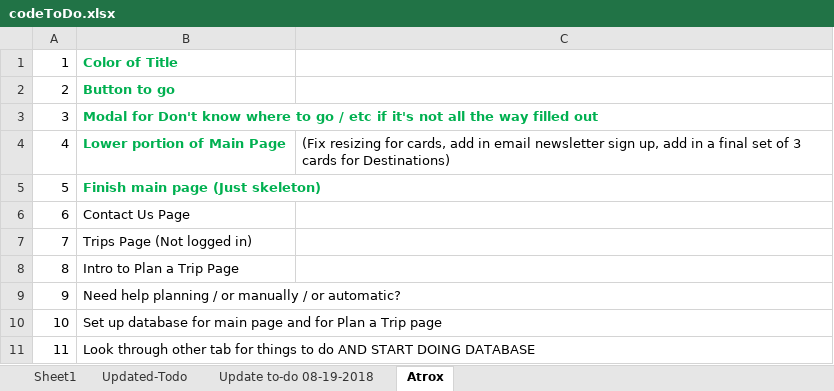
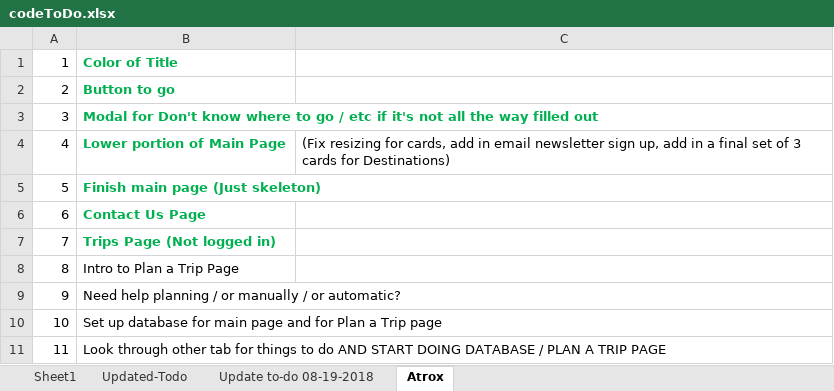
Before and after one commit to macisaig/plannedJourneysGit, an Excel workbook: codeToDo.xlsx, sheet Atrox, drawn as a sheet; values as stored, in another font and other column widths than the file's, no borders; the diff names each change by its address in the sheet, - before the commit and + after, or states it on an @@ line.

Commit message:
Cleaning / Trips Pre-login & Contact Us

```diff
--- a/codeToDo.xlsx (sheet Atrox)
+++ b/codeToDo.xlsx (sheet Atrox)
@@ B6:B7 bold: off → on, text colour: black → #00B050 @@
-B11: …DOING DATABASE
+B11: …DOING DATABASE / PLAN A TRIP PAGE
```
Also changed, not shown: 10 other files.
